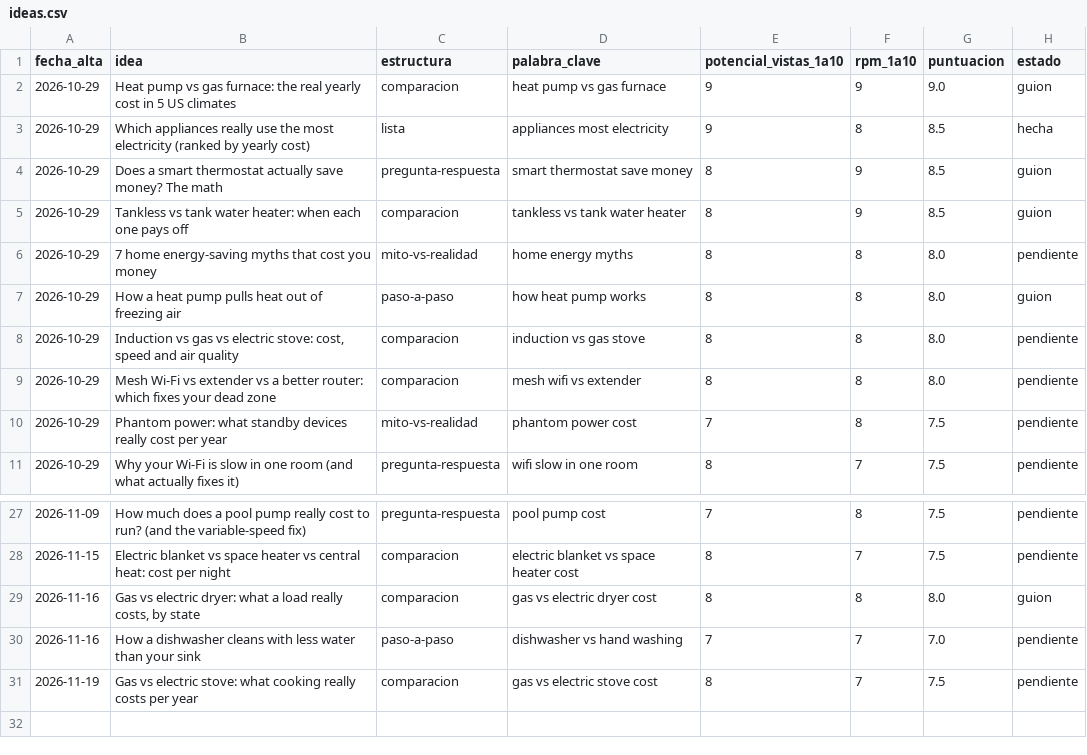
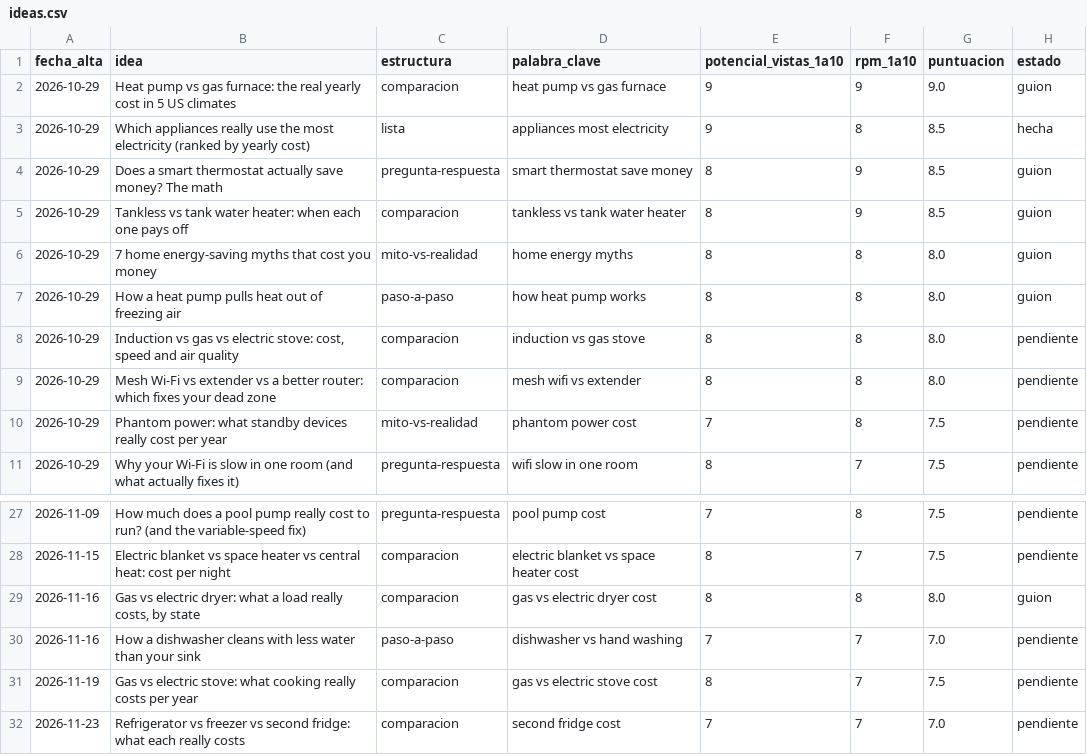
Before and after one commit to furgoadriainho-00/Canal-youtube, a CSV file: canales/how-your-home-works/ideas.csv, drawn as a sheet; only a part is shown, gaps mark what is left out.

```diff
--- a/canales/how-your-home-works/ideas.csv
+++ b/canales/how-your-home-works/ideas.csv
@@ -5,3 +5,3 @@ fecha_alta,idea,estructura,palabra_clave,potencial_vistas_1a10,rpm_1a10,puntuaci
 2026-10-29,Tankless vs tank water heater: when each one pays off,comparacion,tankless vs tank water heater,8,9,8.5,guion
-2026-10-29,7 home energy-saving myths that cost you money,mito-vs-realidad,home energy myths,8,8,8.0,pendiente
+2026-10-29,7 home energy-saving myths that cost you money,mito-vs-realidad,home energy myths,8,8,8.0,guion
 2026-10-29,How a heat pump pulls heat out of freezing air,paso-a-paso,how heat pump works,8,8,8.0,guion
@@ -31 +31,2 @@ fecha_alta,idea,estructura,palabra_clave,potencial_vistas_1a10,rpm_1a10,puntuaci
 2026-11-19,"Gas vs electric stove: what cooking really costs per year",comparacion,gas vs electric stove cost,8,7,7.5,pendiente
+2026-11-23,"Refrigerator vs freezer vs second fridge: what each really costs",comparacion,second fridge cost,7,7,7.0,pendiente
```
Also changed, not shown: 8 other files.
